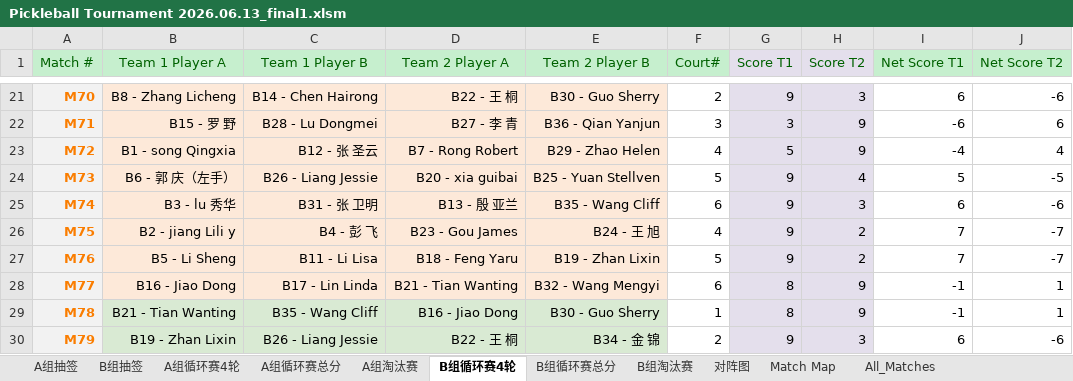
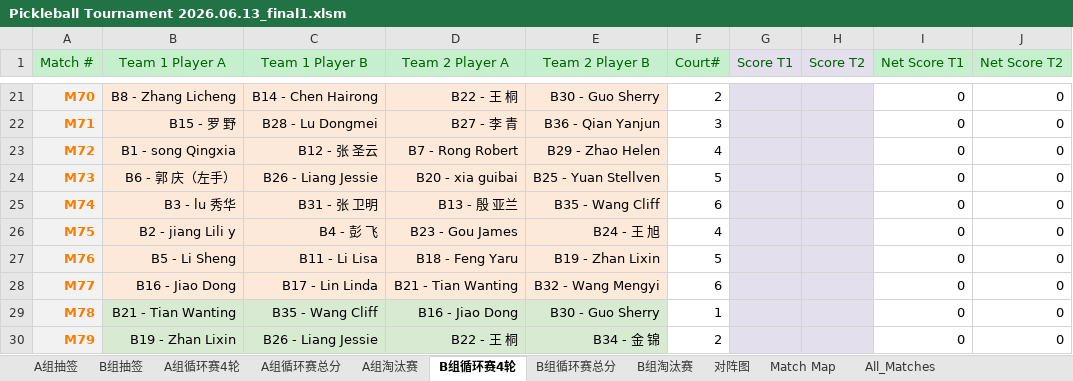
Before and after one commit to froster2006/wcca_pb_game_big_screen, an Excel workbook: Pickleball Tournament 2026.06.13_final1.xlsm, sheet B组循环赛4轮, drawn as a sheet; only a part is shown, gaps mark what is left out; values as stored, in another font and other column widths than the file's, no borders; charts and pictures not drawn; the diff covers the shown part only; the diff names each change by its address in the sheet, - before the commit and + after, or states it on an @@ line.

```diff
--- a/Pickleball Tournament 2026.06.13_final1.xlsm (sheet B组循环赛4轮)
+++ b/Pickleball Tournament 2026.06.13_final1.xlsm (sheet B组循环赛4轮)
-G21 (Score T1): 9
+G21 (Score T1): (empty)
-H21 (Score T2): 3
+H21 (Score T2): (empty)
-I21 (Net Score T1): 6
+I21 (Net Score T1): 0
-J21 (Net Score T2): -6
+J21 (Net Score T2): 0
-G22 (Score T1): 3
+G22 (Score T1): (empty)
-H22:H23 (Score T2): 9
+H22:H23 (Score T2): (empty)
-I22 (Net Score T1): -6
+I22 (Net Score T1): 0
-J22 (Net Score T2): 6
+J22 (Net Score T2): 0
-G23 (Score T1): 5
+G23 (Score T1): (empty)
-I23 (Net Score T1): -4
+I23 (Net Score T1): 0
-J23 (Net Score T2): 4
+J23 (Net Score T2): 0
-G24:G27 (Score T1): 9
+G24:G27 (Score T1): (empty)
-H24 (Score T2): 4
+H24 (Score T2): (empty)
-I24 (Net Score T1): 5
+I24 (Net Score T1): 0
-J24 (Net Score T2): -5
+J24 (Net Score T2): 0
-H25 (Score T2): 3
+H25 (Score T2): (empty)
-I25 (Net Score T1): 6
+I25 (Net Score T1): 0
-J25 (Net Score T2): -6
+J25 (Net Score T2): 0
-H26:H27 (Score T2): 2
+H26:H27 (Score T2): (empty)
-I26:I27 (Net Score T1): 7
+I26:I27 (Net Score T1): 0
-J26:J27 (Net Score T2): -7
+J26:J27 (Net Score T2): 0
-G28:G29 (Score T1): 8
+G28:G29 (Score T1): (empty)
-H28:H29 (Score T2): 9
+H28:H29 (Score T2): (empty)
-I28:I29 (Net Score T1): -1
+I28:I29 (Net Score T1): 0
-J28:J29 (Net Score T2): 1
+J28:J29 (Net Score T2): 0
-G30 (Score T1): 9
+G30 (Score T1): (empty)
-H30 (Score T2): 3
+H30 (Score T2): (empty)
-I30 (Net Score T1): 6
+I30 (Net Score T1): 0
-J30 (Net Score T2): -6
+J30 (Net Score T2): 0
```
Also changed, not shown: 104 edited cells elsewhere in this sheet, sheet All_Matches, sheet B组循环赛总分, sheet A组循环赛总分, sheet A组淘汰赛, sheet B组淘汰赛, sheet A组循环赛4轮, 1 more sheet, charts or pictures, 4 other files.
